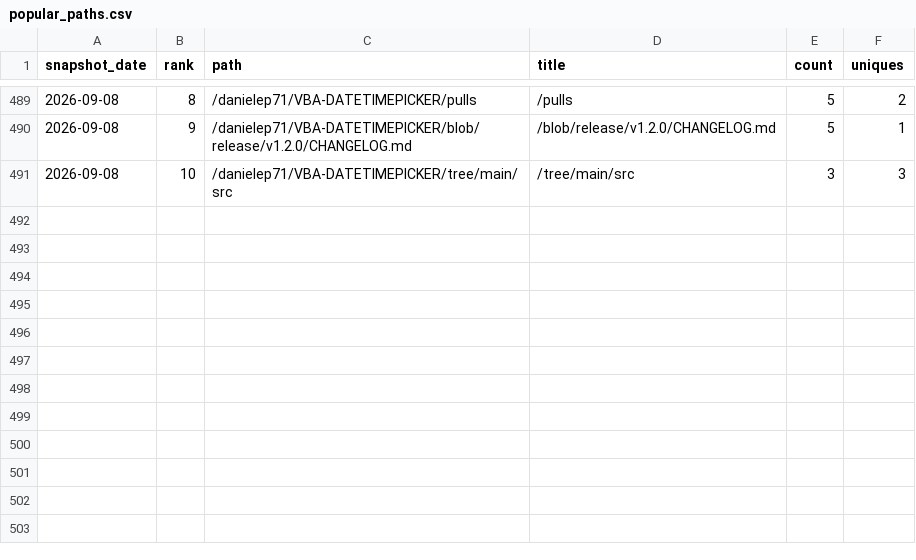
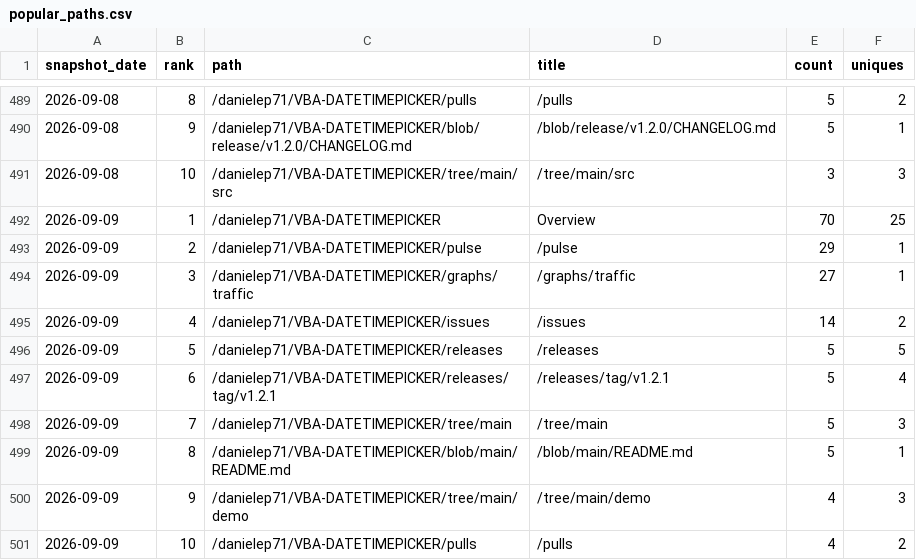
Before and after one commit to danielep71/VBA-DATETIMEPICKER, a CSV file: data/popular_paths.csv, drawn as a sheet; only a part is shown, gaps mark what is left out.

```diff
--- a/data/popular_paths.csv
+++ b/data/popular_paths.csv
@@ -491 +491,11 @@ snapshot_date,rank,path,title,count,uniques
 2026-09-08,10,/danielep71/VBA-DATETIMEPICKER/tree/main/src,/tree/main/src,3,3
+2026-09-09,1,/danielep71/VBA-DATETIMEPICKER,Overview,70,25
+2026-09-09,2,/danielep71/VBA-DATETIMEPICKER/pulse,/pulse,29,1
+2026-09-09,3,/danielep71/VBA-DATETIMEPICKER/graphs/traffic,/graphs/traffic,27,1
+2026-09-09,4,/danielep71/VBA-DATETIMEPICKER/issues,/issues,14,2
+2026-09-09,5,/danielep71/VBA-DATETIMEPICKER/releases,/releases,5,5
+2026-09-09,6,/danielep71/VBA-DATETIMEPICKER/releases/tag/v1.2.1,/releases/tag/v1.2.1,5,4
+2026-09-09,7,/danielep71/VBA-DATETIMEPICKER/tree/main,/tree/main,5,3
+2026-09-09,8,/danielep71/VBA-DATETIMEPICKER/blob/main/README.md,/blob/main/README.md,5,1
+2026-09-09,9,/danielep71/VBA-DATETIMEPICKER/tree/main/demo,/tree/main/demo,4,3
+2026-09-09,10,/danielep71/VBA-DATETIMEPICKER/pulls,/pulls,4,2
```
Also changed, not shown: data/referrers.csv, data/traffic.csv, 1 other file.
